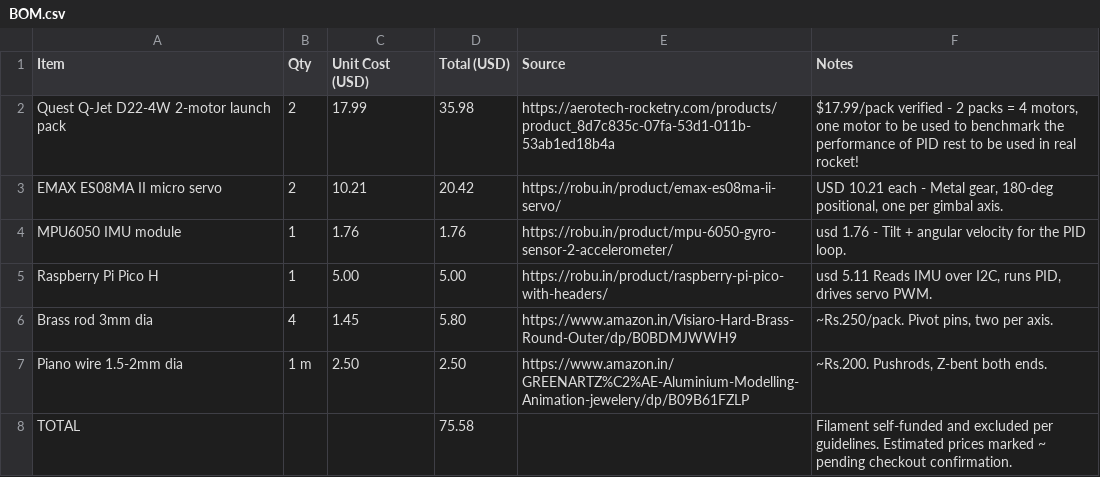
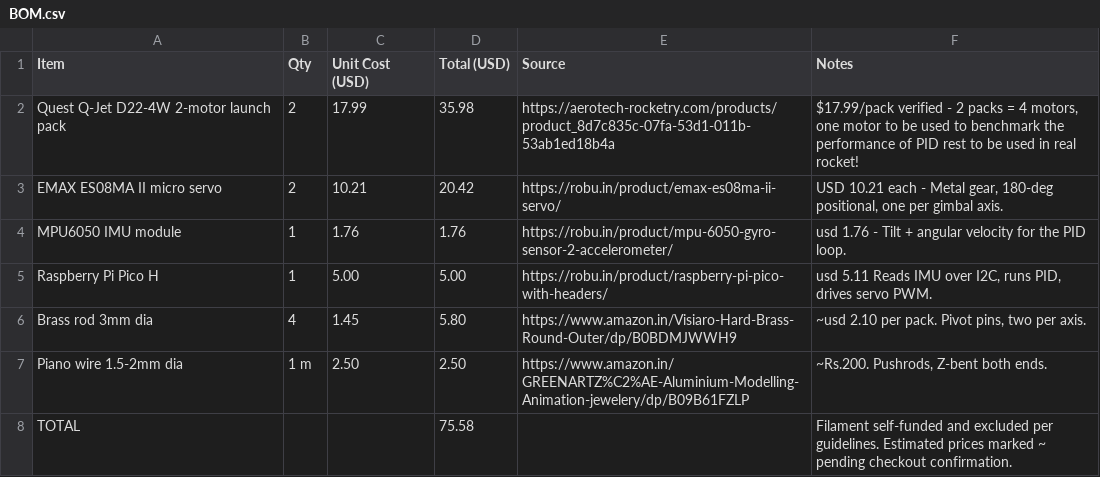
Before and after one commit to Araadh3111/Vega, a CSV file: BOM.csv, drawn as a sheet.

Commit message:
Update BOM.csv

```diff
--- a/BOM.csv
+++ b/BOM.csv
@@ -5,3 +5,3 @@ MPU6050 IMU module,1,1.76,1.76,https://robu.in/product/mpu-6050-gyro-sensor-2-ac
 Raspberry Pi Pico H,1,5.00,5.00,https://robu.in/product/raspberry-pi-pico-with-headers/,"usd 5.11  Reads IMU over I2C, runs PID, drives servo PWM."
-Brass rod 3mm dia,4,1.45,5.80,https://www.amazon.in/Visiaro-Hard-Brass-Round-Outer/dp/B0BDMJWWH9,"~Rs.250/pack. Pivot pins, two per axis."
+Brass rod 3mm dia,4,1.45,5.80,https://www.amazon.in/Visiaro-Hard-Brass-Round-Outer/dp/B0BDMJWWH9,"~usd 2.10 per pack. Pivot pins, two per axis."
 Piano wire 1.5-2mm dia,1 m,2.50,2.50,https://www.amazon.in/GREENARTZ%C2%AE-Aluminium-Modelling-Animation-jewelery/dp/B09B61FZLP,"~Rs.200. Pushrods, Z-bent both ends."
```
